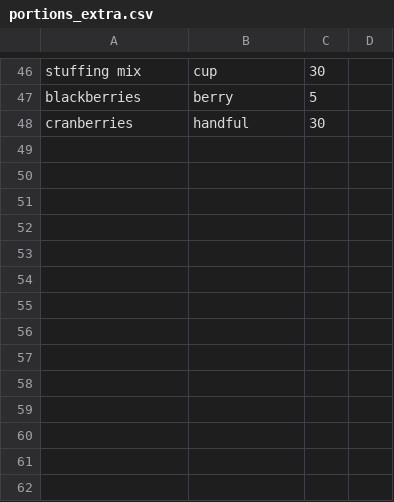
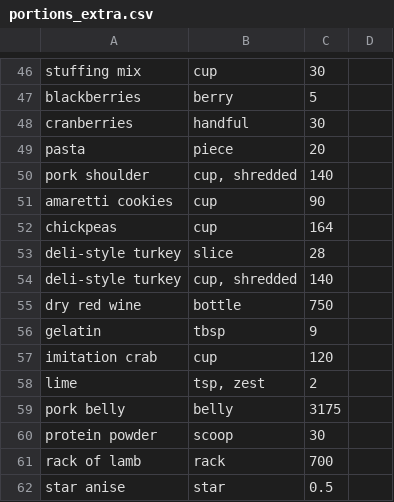
Before and after one commit to FoolsFlagonStudio/Victual, a CSV file: data_pipeline/portions_extra.csv, drawn as a sheet; only a part is shown, gaps mark what is left out.

```diff
--- a/data_pipeline/portions_extra.csv
+++ b/data_pipeline/portions_extra.csv
@@ -48 +48,15 @@ blackberries,berry,5
 cranberries,handful,30
+pasta,piece,20
+pork shoulder,"cup, shredded",140
+amaretti cookies,cup,90
+chickpeas,cup,164
+deli-style turkey,slice,28
+deli-style turkey,"cup, shredded",140
+dry red wine,bottle,750
+gelatin,tbsp,9
+imitation crab,cup,120
+lime,"tsp, zest",2
+pork belly,belly,3175
+protein powder,scoop,30
+rack of lamb,rack,700
+star anise,star,0.5
```
Also changed, not shown: data_pipeline/prices_seed.csv.
